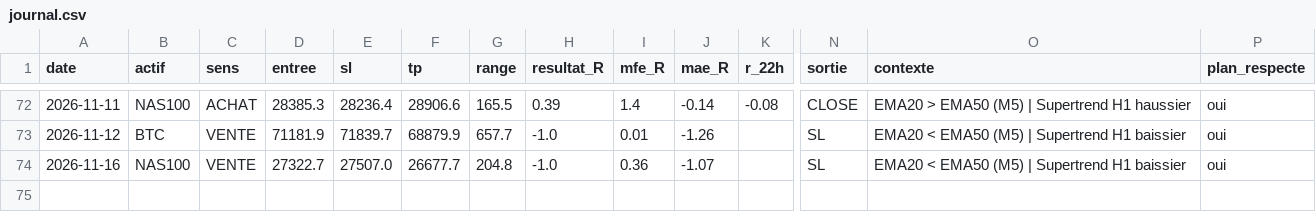
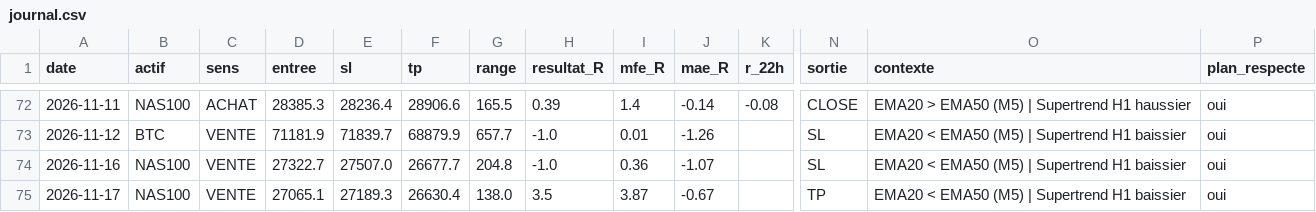
Before and after one commit to karasko54/opr-nasdaq, a CSV file: journal.csv, drawn as a sheet; only a part is shown, gaps mark what is left out; rows hold the shown columns only; the diff names each change by its address in the sheet, - before the commit and + after, or states it on an @@ line.

Commit message:
etat: avancement trade + journal (NASDAQ + BTC)

```diff
--- a/journal.csv
+++ b/journal.csv
+row 75: 2026-11-17 | NAS100 | VENTE | 27065.1 | 27189.3 | 26630.4 | 138.0 | 3.5 | 3.87 | -0.67 |  | TP | EMA20 < EMA50 (M5) | Supertrend H1 baissier | oui
```
Also changed, not shown: 1 other file.
